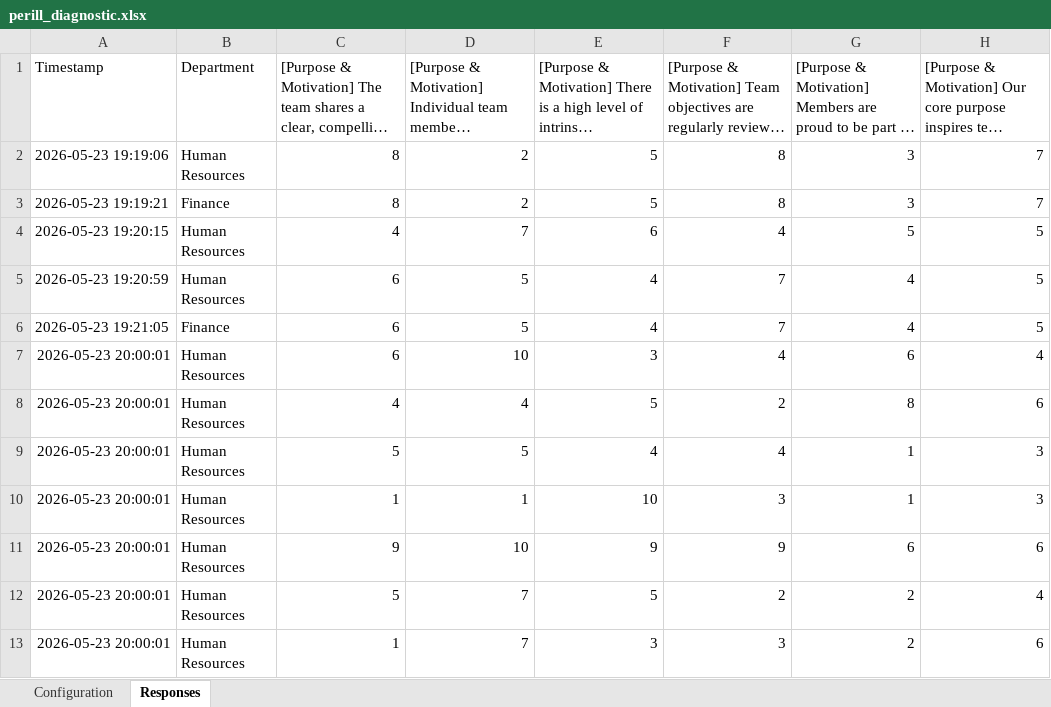
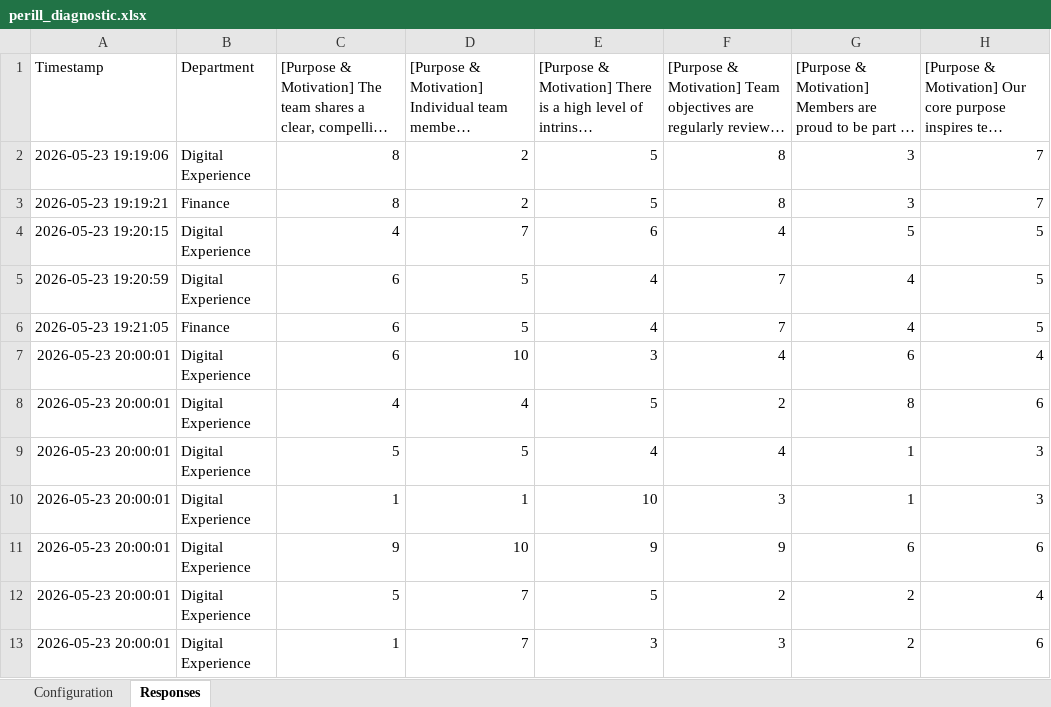
Before and after one commit to jycxcyber/HPT_perill_app_v2, an Excel workbook: perill_diagnostic.xlsx, sheet Responses, drawn as a sheet; only a part is shown; long unchanged cells end in …; values as stored, in another font and other column widths than the file's, no borders; the diff covers the shown part only; the diff names each change by its address in the sheet, - before the commit and + after, or states it on an @@ line.

Commit message:
Add files via upload

```diff
--- a/perill_diagnostic.xlsx (sheet Responses)
+++ b/perill_diagnostic.xlsx (sheet Responses)
-B2 (Department): Human Resources
+B2 (Department): Digital Experience
-B4:B5 (Department): Human Resources
+B4:B5 (Department): Digital Experience
-B7:B13 (Department): Human Resources
+B7:B13 (Department): Digital Experience
```
Also changed, not shown: 38 added rows and 12 edited cells elsewhere in this sheet.
